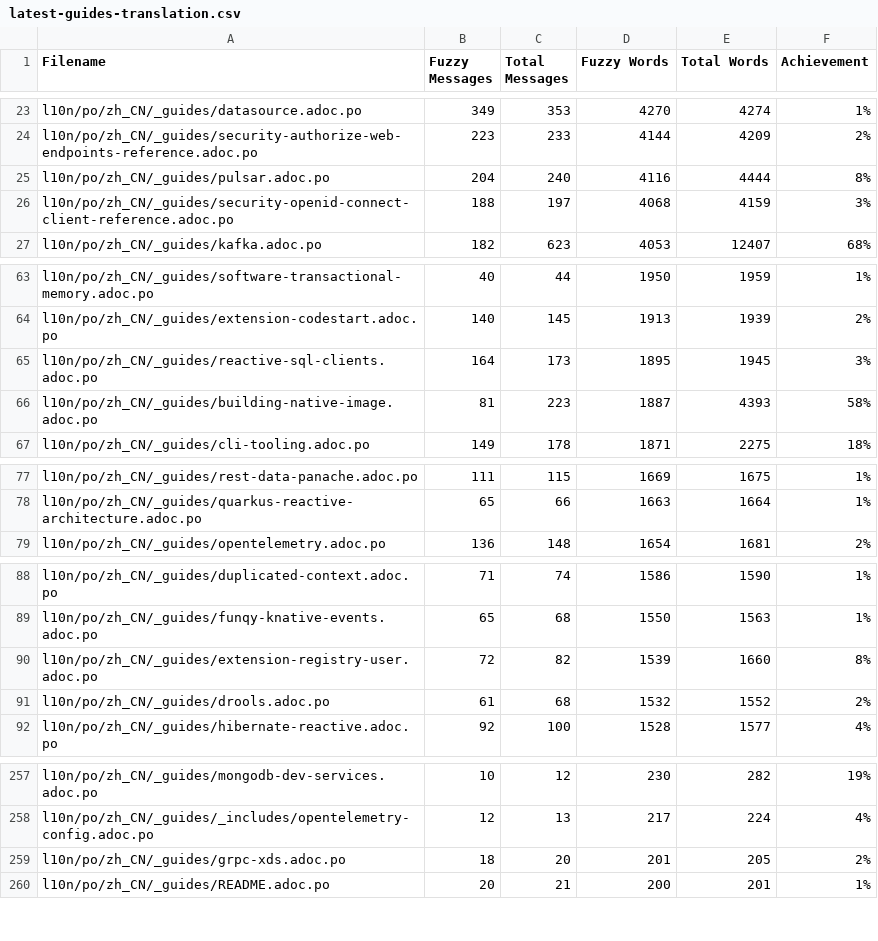
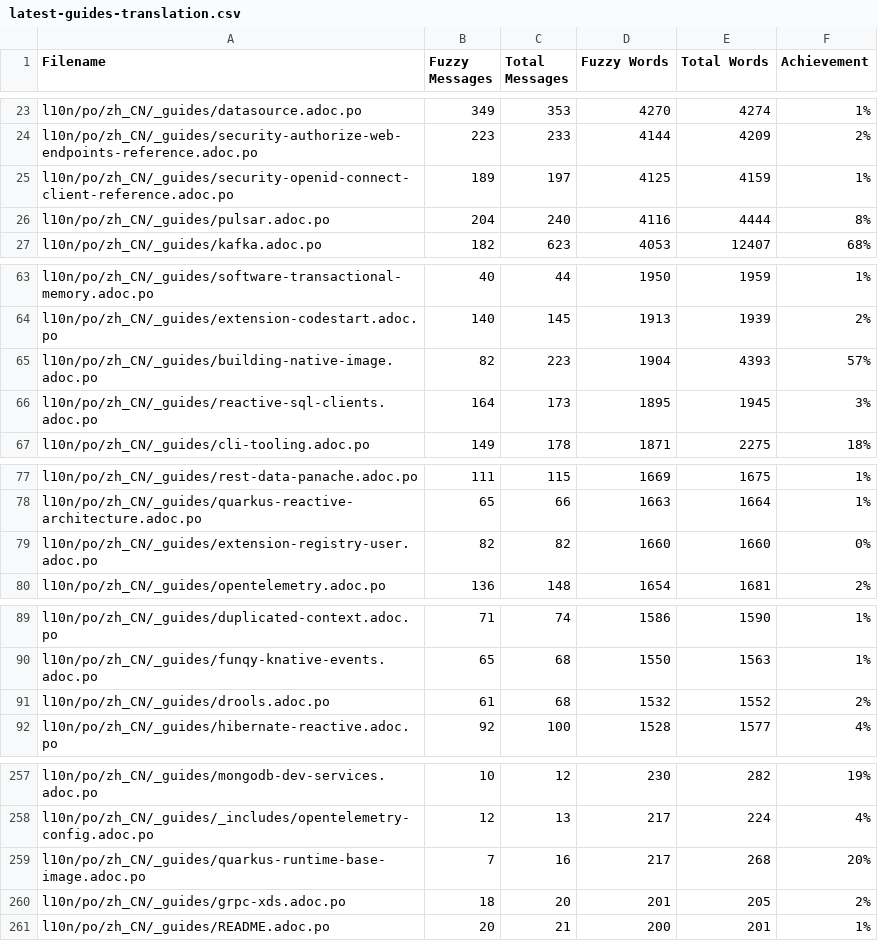
Before and after one commit to quarkusio/cn.quarkus.io, a CSV file: l10n/stats/latest-guides-translation.csv, drawn as a sheet; only a part is shown, gaps mark what is left out; removed rows and columns are numbered as before the commit, all else as after; the diff covers the shown part only; the diff names each change by its address in the sheet, - before the commit and + after, or states it on an @@ line.

Commit message:
Update translation stats

```diff
--- a/l10n/stats/latest-guides-translation.csv
+++ b/l10n/stats/latest-guides-translation.csv
+row 25: l10n/po/zh_CN/_guides/security-openid-connect-client-reference.adoc.po | 189 | 197 | 4125 | 4159 | 1%
-row 26: l10n/po/zh_CN/_guides/security-openid-connect-client-reference.adoc.po | 188 | 197 | 4068 | 4159 | 3%
+row 65: l10n/po/zh_CN/_guides/building-native-image.adoc.po | 82 | 223 | 1904 | 4393 | 57%
-row 66: l10n/po/zh_CN/_guides/building-native-image.adoc.po | 81 | 223 | 1887 | 4393 | 58%
+row 79: l10n/po/zh_CN/_guides/extension-registry-user.adoc.po | 82 | 82 | 1660 | 1660 | 0%
-row 90: l10n/po/zh_CN/_guides/extension-registry-user.adoc.po | 72 | 82 | 1539 | 1660 | 8%
+row 259: l10n/po/zh_CN/_guides/quarkus-runtime-base-image.adoc.po | 7 | 16 | 217 | 268 | 20%
```
Also changed, not shown: 1 removed row and 4 edited cells elsewhere in this file, l10n/stats/main-guides-translation.csv, l10n/stats/posts-translation.csv.
